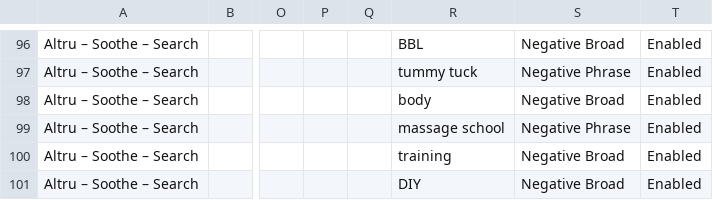
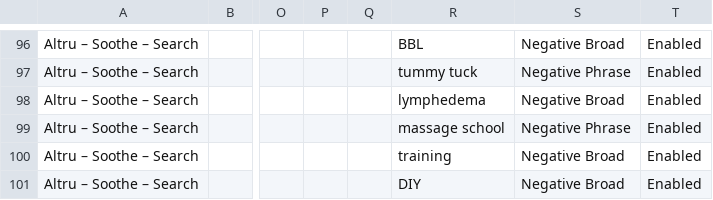
Before and after one commit to misterho1/altru-radiance, a CSV file: ads-import/bulk-upload.csv, drawn as a sheet; only a part is shown, gaps mark what is left out; the diff covers the shown part only; the diff names each change by its address in the sheet, - before the commit and + after, or states it on an @@ line.

```diff
--- a/ads-import/bulk-upload.csv
+++ b/ads-import/bulk-upload.csv
-R98: body
+R98: lymphedema
```
Also changed, not shown: 49 edited cells elsewhere in this file, 5 other files.
